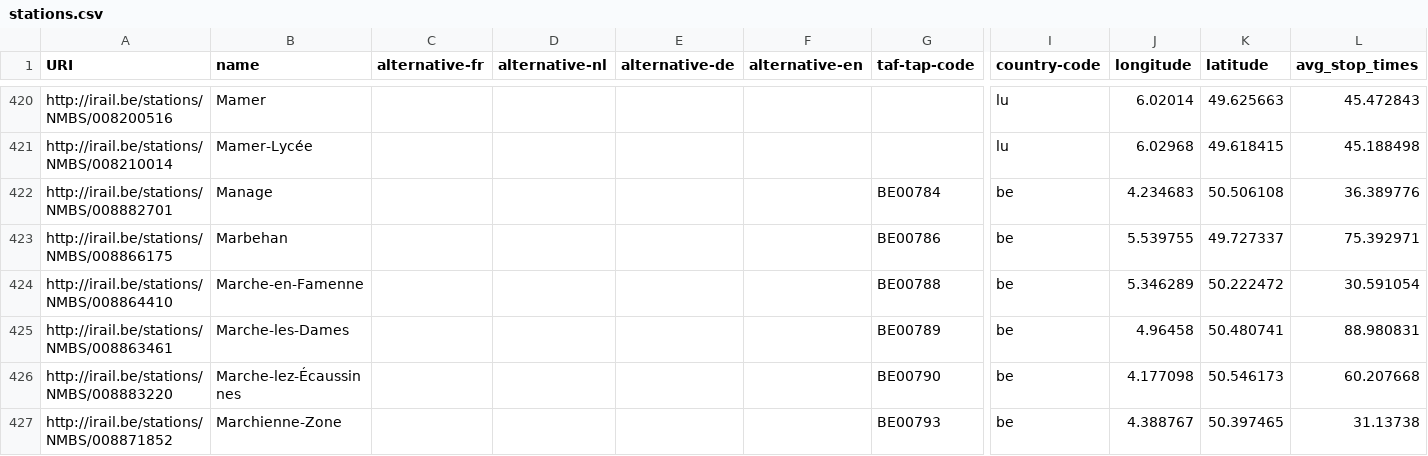
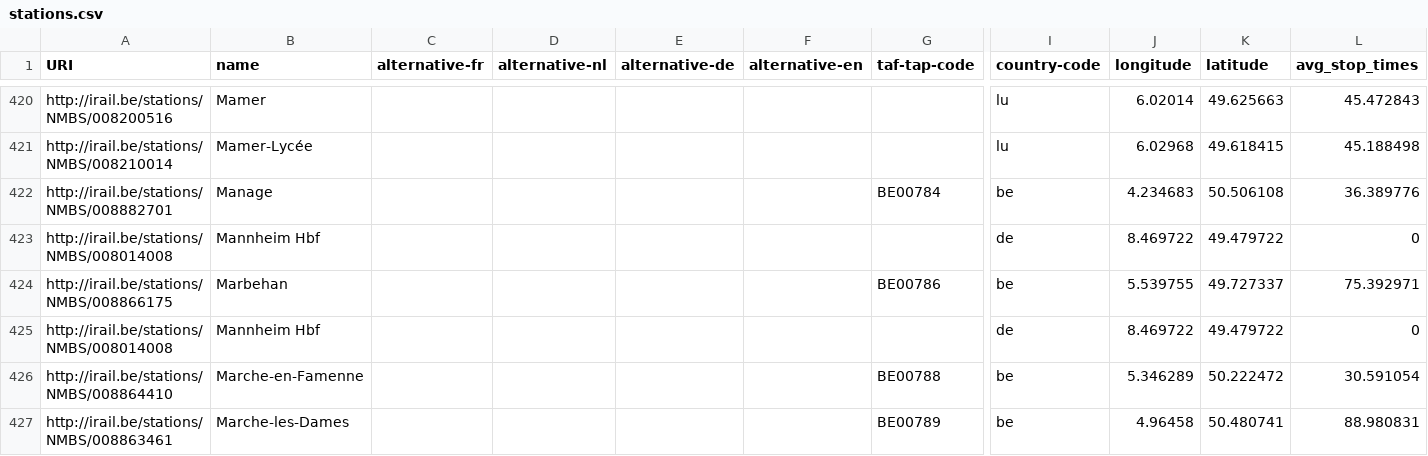
Before and after one commit to iRail/stations, a CSV file: stations.csv, drawn as a sheet; only a part is shown, gaps mark what is left out; the shorter side is filled out with more unchanged rows; rows hold the shown columns only; the diff names each change by its address in the sheet, - before the commit and + after, or states it on an @@ line.

Commit message:
Add Mannheim Hbf

```diff
--- a/stations.csv
+++ b/stations.csv
+row 423: http://irail.be/stations/NMBS/008014008 | Mannheim Hbf |  |  |  |  |  | de | 8.469722 | 49.479722 | 0
+row 425: http://irail.be/stations/NMBS/008014008 | Mannheim Hbf |  |  |  |  |  | de | 8.469722 | 49.479722 | 0
```
